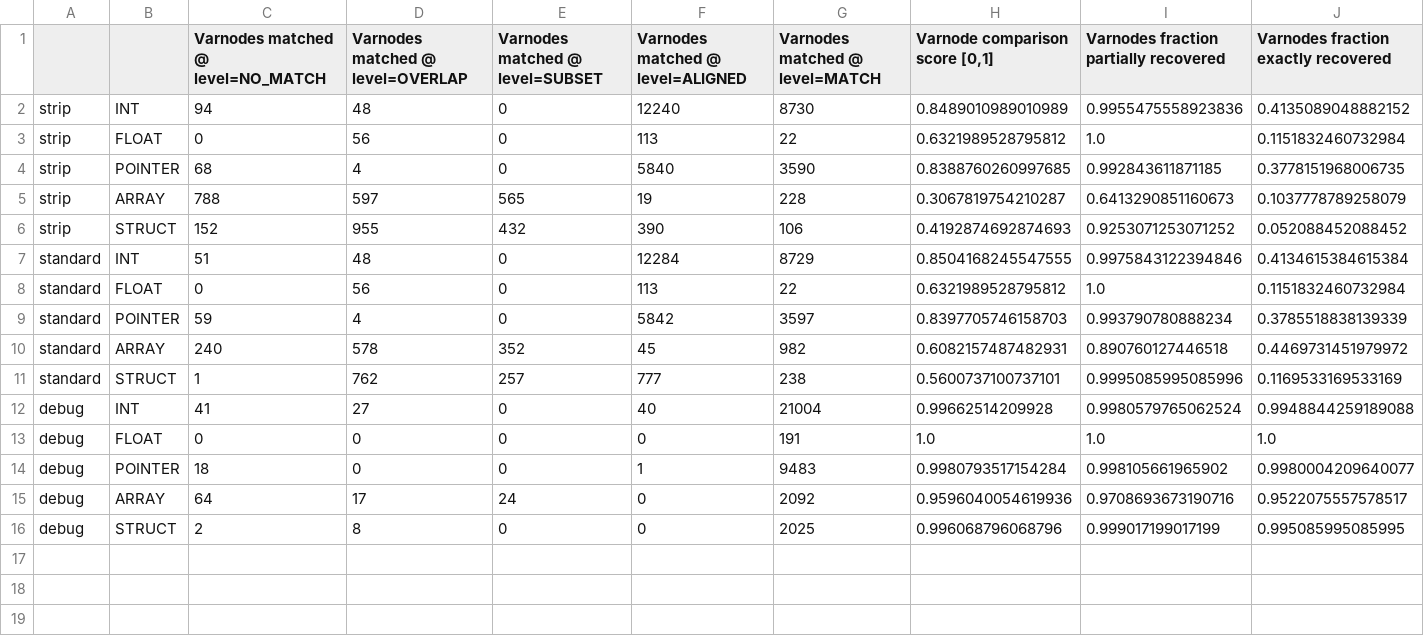
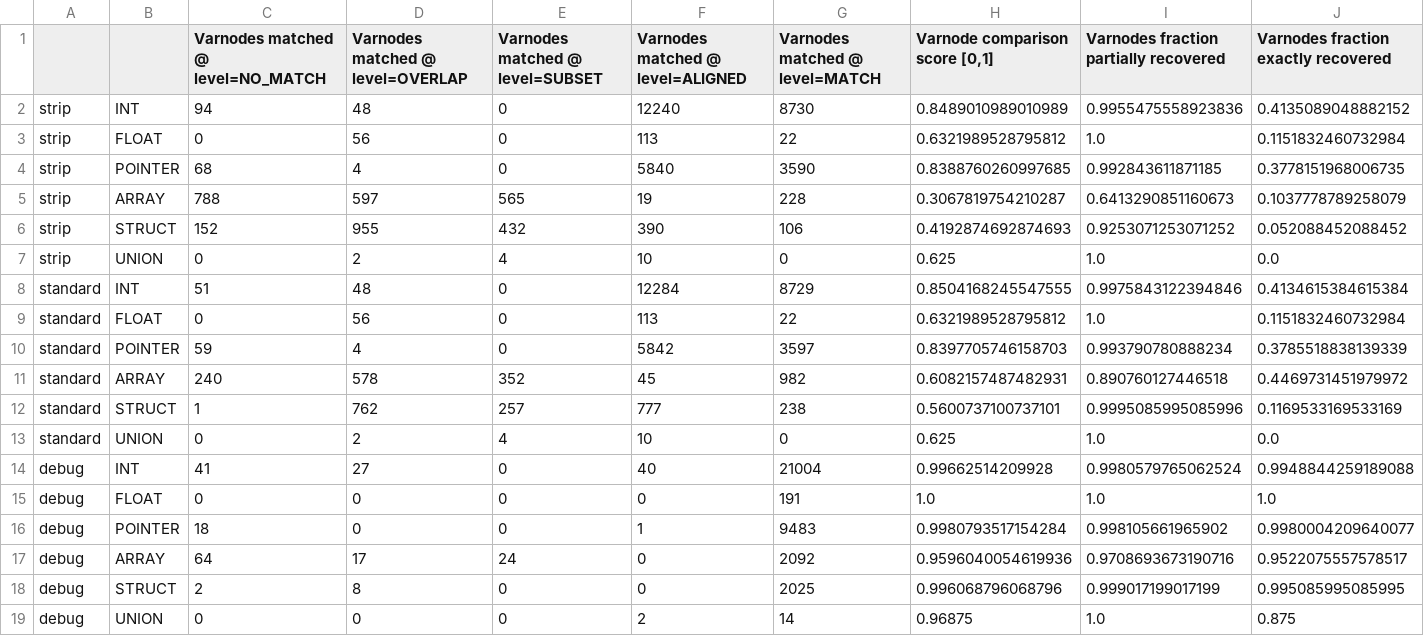
Before and after one commit to jace-kline/thesis, a CSV file: data/opts_varnodes_summary_metatypes.csv, drawn as a sheet.

Commit message:
Fixed ghidra parsing logic for unions & union comparisons.

```diff
--- a/data/opts_varnodes_summary_metatypes.csv
+++ b/data/opts_varnodes_summary_metatypes.csv
@@ -6,2 +6,3 @@ strip,ARRAY,788,597,565,19,228,0.3067819754210287,0.6413290851160673,0.103777878
 strip,STRUCT,152,955,432,390,106,0.4192874692874693,0.9253071253071252,0.052088452088452
+strip,UNION,0,2,4,10,0,0.625,1.0,0.0
 standard,INT,51,48,0,12284,8729,0.8504168245547555,0.9975843122394846,0.4134615384615384
@@ -11,2 +12,3 @@ standard,ARRAY,240,578,352,45,982,0.6082157487482931,0.890760127446518,0.4469731
 standard,STRUCT,1,762,257,777,238,0.5600737100737101,0.9995085995085996,0.1169533169533169
+standard,UNION,0,2,4,10,0,0.625,1.0,0.0
 debug,INT,41,27,0,40,21004,0.99662514209928,0.9980579765062524,0.9948844259189088
@@ -16 +18,2 @@ debug,ARRAY,64,17,24,0,2092,0.9596040054619936,0.9708693673190716,0.952207555757
 debug,STRUCT,2,8,0,0,2025,0.996068796068796,0.999017199017199,0.995085995085995
+debug,UNION,0,0,0,2,14,0.96875,1.0,0.875
```
Also changed, not shown: data/metatype_match_levels_ratios_O0.csv, data/metatype_match_levels_ratios_O0_strip.csv, 20 other files.
